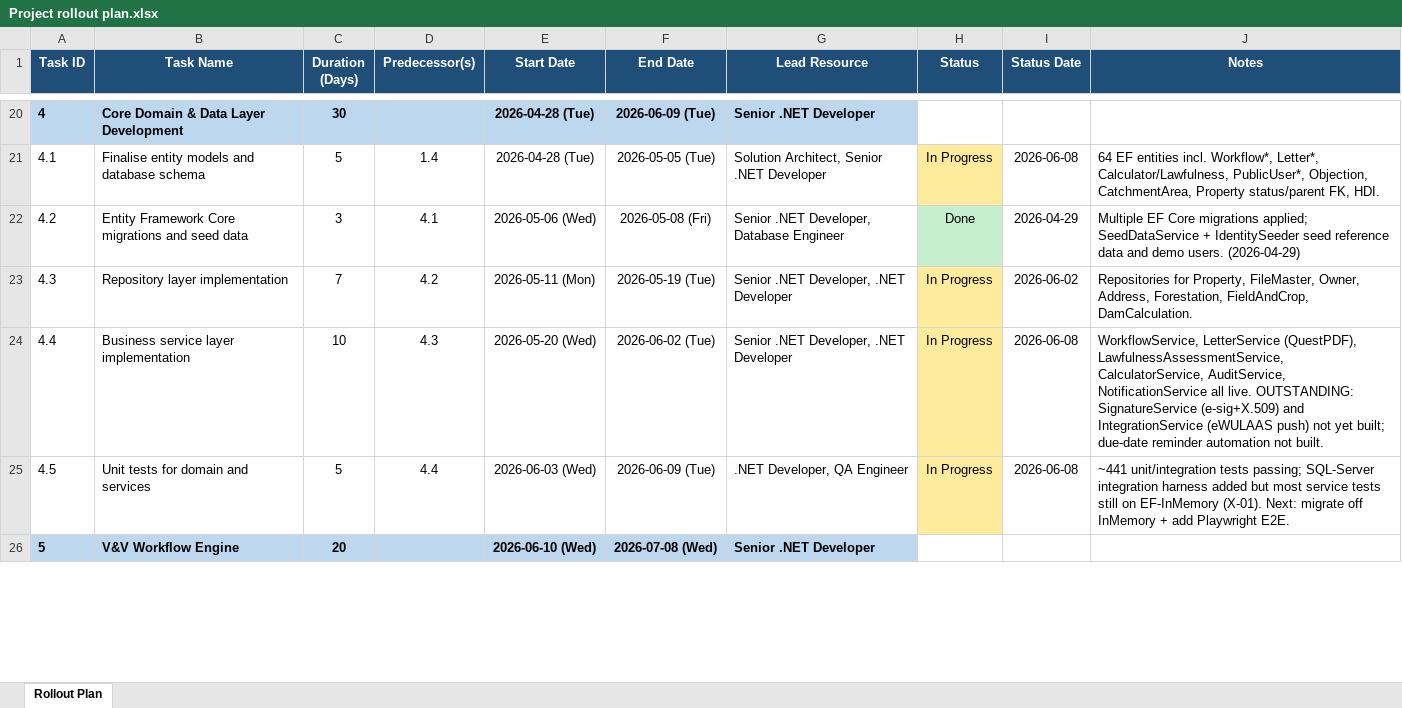
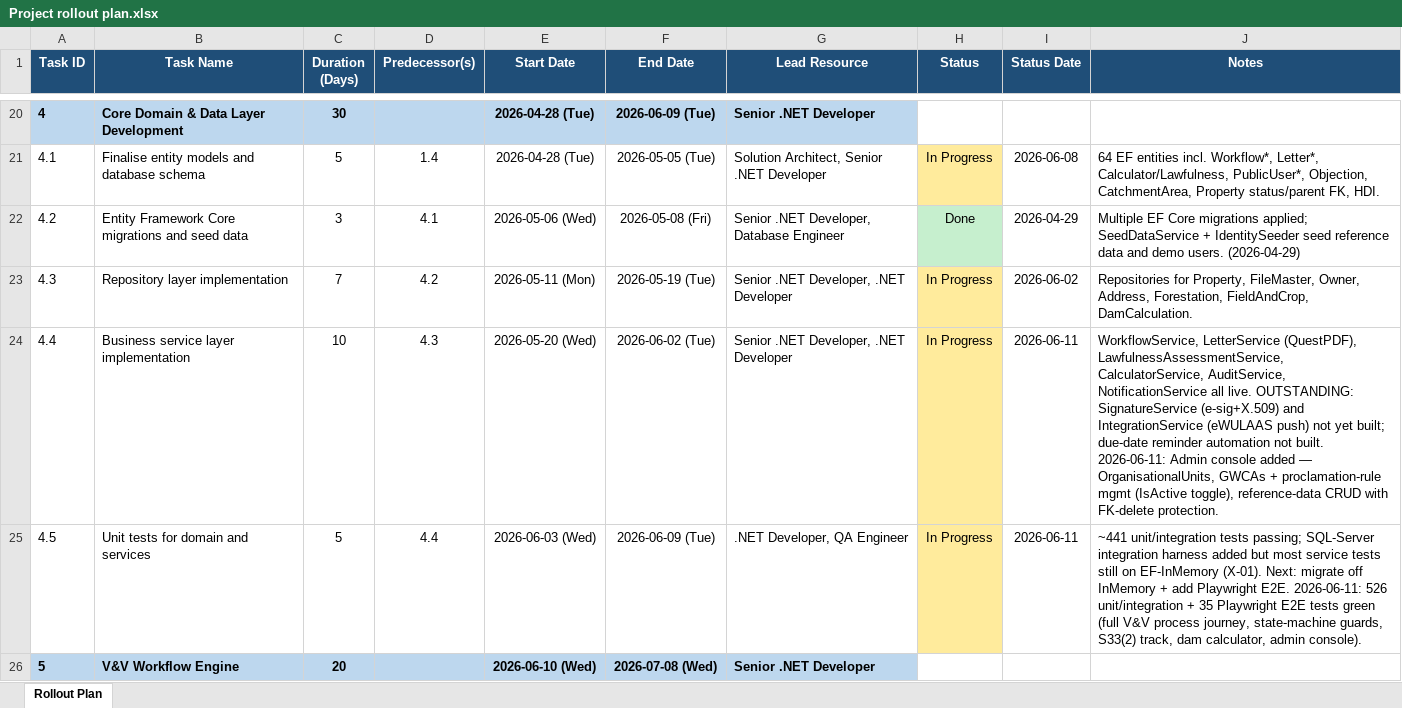
Before and after one commit to TiroMatlapeng/dwa-validation-verification, an Excel workbook: Project rollout plan.xlsx, sheet Rollout Plan, drawn as a sheet; only a part is shown, gaps mark what is left out; values as stored, in another font and other column widths than the file's, no borders; the diff covers the shown part only; the diff names each change by its address in the sheet, - before the commit and + after, or states it on an @@ line.

```diff
--- a/Project rollout plan.xlsx (sheet Rollout Plan)
+++ b/Project rollout plan.xlsx (sheet Rollout Plan)
-I24:I25 (Status Date): 2026-06-08
+I24:I25 (Status Date): 2026-06-11
-J24 (Notes): …not built.
+J24 (Notes): …not built. 2026-06-11: Admin console added — OrganisationalUnits, GWCAs + proclamation-rule mgmt (IsActive toggle), reference-data CRUD with FK-delete protection.
-J25 (Notes): …Playwright E2E.
+J25 (Notes): …Playwright E2E. 2026-06-11: 526 unit/integration + 35 Playwright E2E tests green (full V&V process journey, state-machine guards, S33(2) track, dam calculator, admin console).
```
Also changed, not shown: 5 edited cells elsewhere in this sheet, 31 other files.
